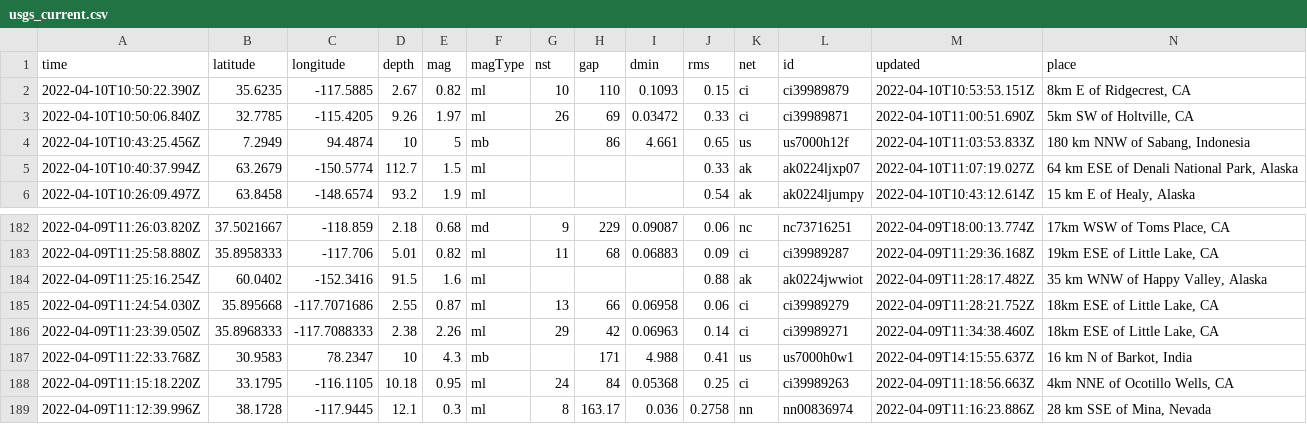
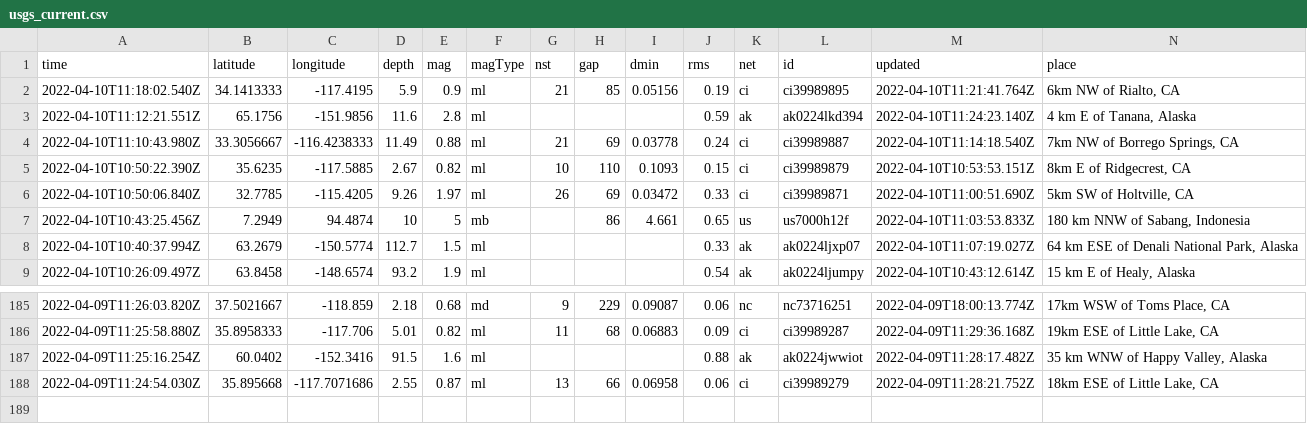
Before and after one commit to cveltri/my-data-robot, a CSV file: usgs_current.csv, drawn as a sheet; only a part is shown, gaps mark what is left out; removed rows and columns are numbered as before the commit, all else as after; rows hold the shown columns only; the diff names each change by its address in the sheet, - before the commit and + after, or states it on an @@ line.

```diff
--- a/usgs_current.csv
+++ b/usgs_current.csv
+row 2: 2022-04-10T11:18:02.540Z | 34.1413333 | -117.4195 | 5.9 | 0.9 | ml | 21 | 85 | 0.05156 | 0.19 | ci | ci39989895 | 2022-04-10T11:21:41.764Z | 6km NW of Rialto, CA
+row 3: 2022-04-10T11:12:21.551Z | 65.1756 | -151.9856 | 11.6 | 2.8 | ml |  |  |  | 0.59 | ak | ak0224lkd394 | 2022-04-10T11:24:23.140Z | 4 km E of Tanana, Alaska
+row 4: 2022-04-10T11:10:43.980Z | 33.3056667 | -116.4238333 | 11.49 | 0.88 | ml | 21 | 69 | 0.03778 | 0.24 | ci | ci39989887 | 2022-04-10T11:14:18.540Z | 7km NW of Borrego Springs, CA
-row 186: 2022-04-09T11:23:39.050Z | 35.8968333 | -117.7088333 | 2.38 | 2.26 | ml | 29 | 42 | 0.06963 | 0.14 | ci | ci39989271 | 2022-04-09T11:34:38.460Z | 18km ESE of Little Lake, CA
-row 187: 2022-04-09T11:22:33.768Z | 30.9583 | 78.2347 | 10 | 4.3 | mb |  | 171 | 4.988 | 0.41 | us | us7000h0w1 | 2022-04-09T14:15:55.637Z | 16 km N of Barkot, India
-row 188: 2022-04-09T11:15:18.220Z | 33.1795 | -116.1105 | 10.18 | 0.95 | ml | 24 | 84 | 0.05368 | 0.25 | ci | ci39989263 | 2022-04-09T11:18:56.663Z | 4km NNE of Ocotillo Wells, CA
-row 189: 2022-04-09T11:12:39.996Z | 38.1728 | -117.9445 | 12.1 | 0.3 | ml | 8 | 163.17 | 0.036 | 0.2758 | nn | nn00836974 | 2022-04-09T11:16:23.886Z | 28 km SSE of Mina, Nevada
```
